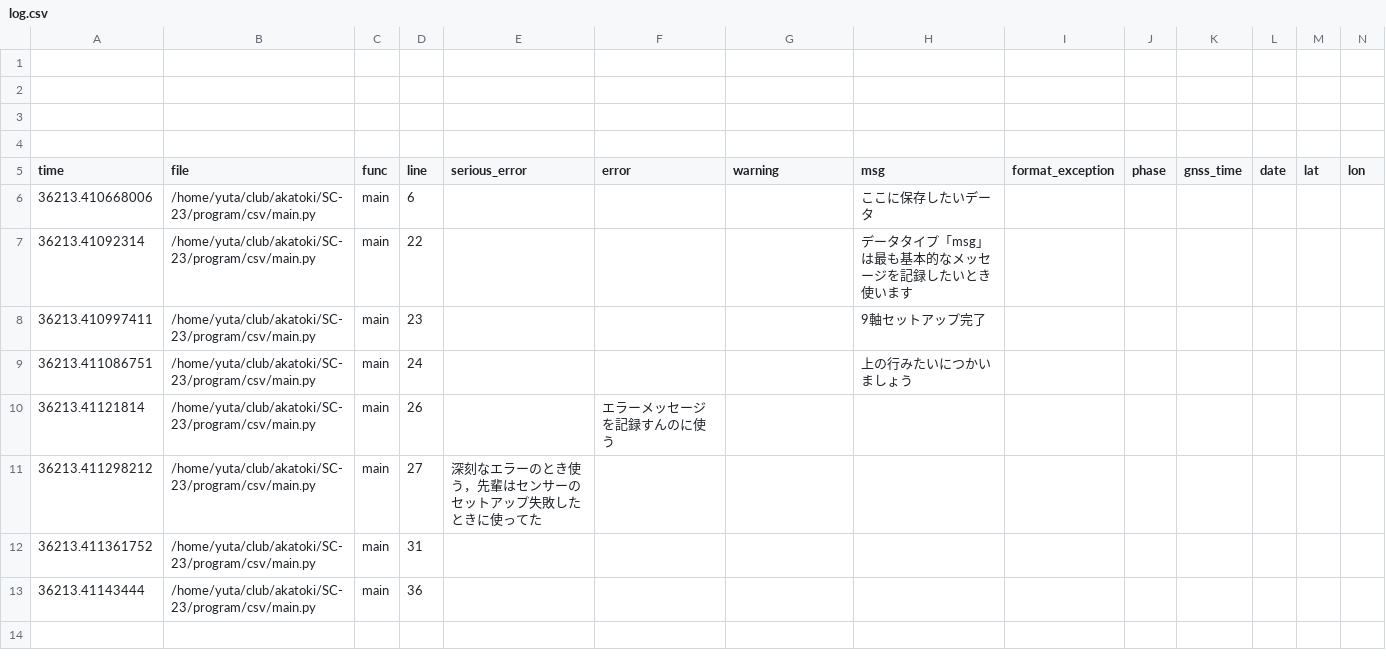
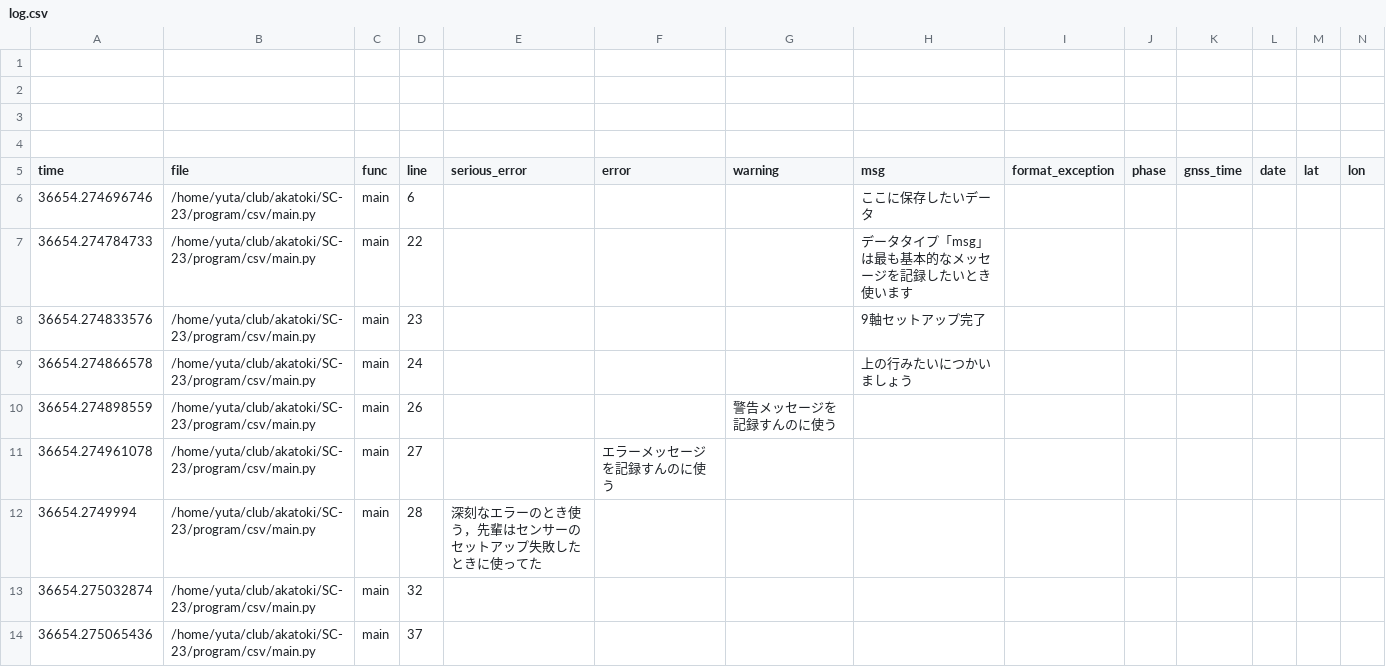
Before and after one commit to Akatoki-Saidai/SC-23, a CSV file: program/csv/log.csv, drawn as a sheet; only a part is shown; addresses are those after the commit; rows hold the shown columns only; the diff names each change by its address in the sheet, - before the commit and + after, or states it on an @@ line.

```diff
--- a/program/csv/log.csv
+++ b/program/csv/log.csv
-A6 (time): 36213.410668006
+A6 (time): 36654.274696746
-A7 (time): 36213.41092314
+A7 (time): 36654.274784733
-A8 (time): 36213.410997411
+A8 (time): 36654.274833576
-A9 (time): 36213.411086751
+A9 (time): 36654.274866578
+row 10: 36654.274898559 | /home/yuta/club/akatoki/SC-23/program/csv/main.py | main | 26 |  |  | 警告メッセージを記録すんのに使う
-A11 (time): 36213.41121814
+A11 (time): 36654.274961078
-D11 (line): 26
+D11 (line): 27
-A12 (time): 36213.411298212
+A12 (time): 36654.2749994
-D12 (line): 27
+D12 (line): 28
-A13 (time): 36213.411361752
+A13 (time): 36654.275032874
-D13 (line): 31
+D13 (line): 32
-A14 (time): 36213.41143444
+A14 (time): 36654.275065436
-D14 (line): 36
+D14 (line): 37
```
Also changed, not shown: 1 other file.
